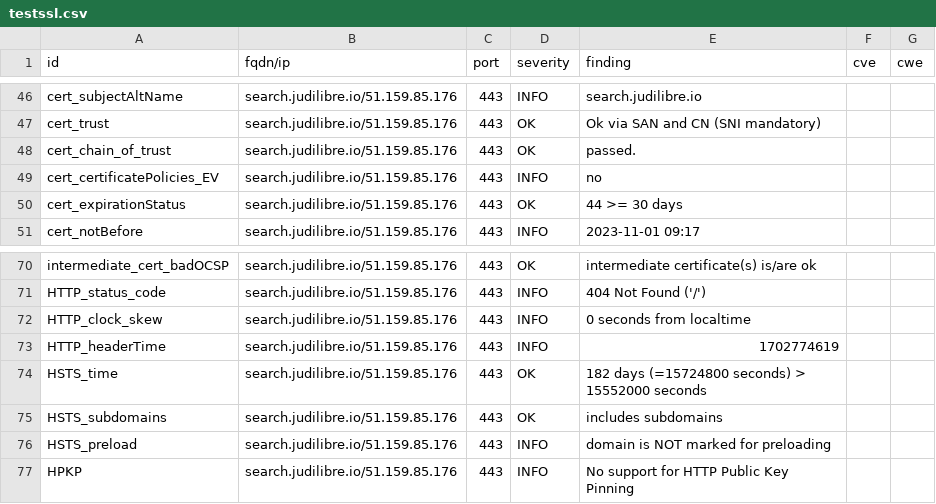
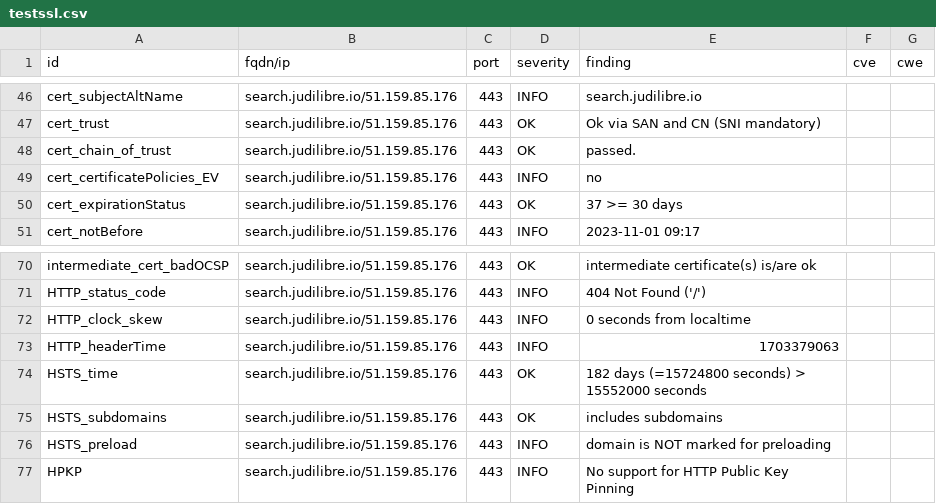
Before and after one commit to Cour-de-cassation/dashlord, a CSV file: results/aHR0cHM6Ly9zZWFyY2guanVkaWxpYnJlLmlv/testssl.csv, drawn as a sheet; only a part is shown, gaps mark what is left out.

```diff
--- a/results/aHR0cHM6Ly9zZWFyY2guanVkaWxpYnJlLmlv/testssl.csv
+++ b/results/aHR0cHM6Ly9zZWFyY2guanVkaWxpYnJlLmlv/testssl.csv
@@ -49,3 +49,3 @@
 "cert_certificatePolicies_EV","search.judilibre.io/51.159.85.176","443","INFO","no","",""
-"cert_expirationStatus","search.judilibre.io/51.159.85.176","443","OK","44 >= 30 days","",""
+"cert_expirationStatus","search.judilibre.io/51.159.85.176","443","OK","37 >= 30 days","",""
 "cert_notBefore","search.judilibre.io/51.159.85.176","443","INFO","2023-11-01 09:17","",""
@@ -72,3 +72,3 @@
 "HTTP_clock_skew","search.judilibre.io/51.159.85.176","443","INFO","0 seconds from localtime","",""
-"HTTP_headerTime","search.judilibre.io/51.159.85.176","443","INFO","1702774619","",""
+"HTTP_headerTime","search.judilibre.io/51.159.85.176","443","INFO","1703379063","",""
 "HSTS_time","search.judilibre.io/51.159.85.176","443","OK","182 days (=15724800 seconds) > 15552000 seconds","",""
```
Also changed, not shown: 12 other files.
